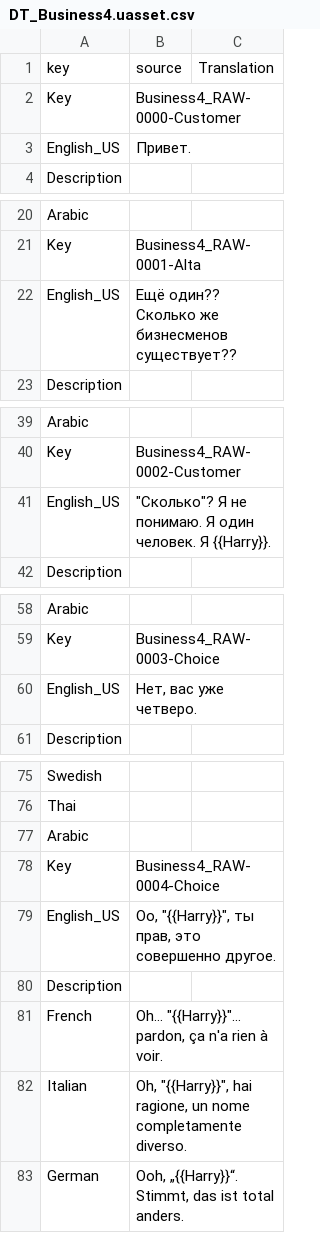
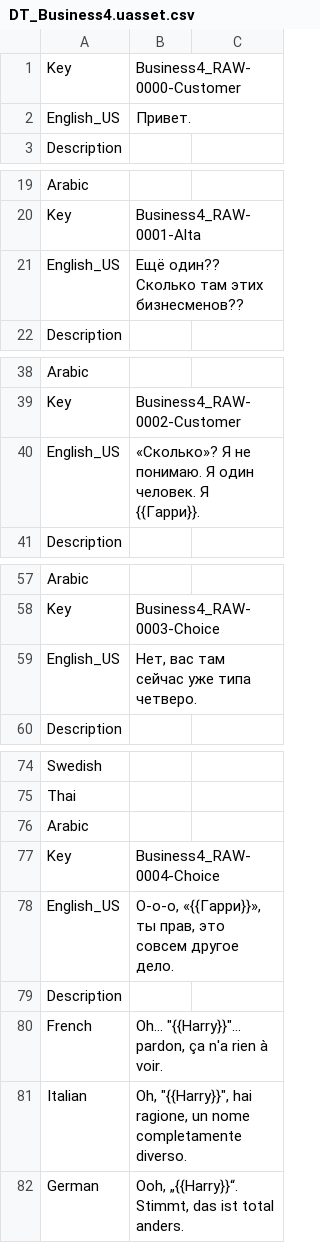
Before and after one commit to Dontaz/Wanderstop-RU, a CSV file: ru_files/TheClearing/Content/Data/Dialogue/Localization/DT_Business4.uasset.csv, drawn as a sheet; only a part is shown, gaps mark what is left out; the diff covers the shown part only.

Commit message:
Update DT_Business4.uasset.csv

```diff
--- a/ru_files/TheClearing/Content/Data/Dialogue/Localization/DT_Business4.uasset.csv
+++ b/ru_files/TheClearing/Content/Data/Dialogue/Localization/DT_Business4.uasset.csv
@@ -1,2 +1 @@
-key,source,Translation
 Key,Business4_RAW-0000-Customer,
@@ -21,3 +20,3 @@ Arabic,,
 Key,Business4_RAW-0001-Alta,
-English_US,Ещё один?? Сколько же бизнесменов существует??,
+English_US,Ещё один?? Сколько там этих бизнесменов??,
 Description,,
@@ -40,3 +39,3 @@ Arabic,,
 Key,Business4_RAW-0002-Customer,
-English_US,"""Сколько""? Я не понимаю. Я один человек. Я {{Harry}}.",
+English_US,«Сколько»? Я не понимаю. Я один человек. Я {{Гарри}}.,
 Description,,
@@ -59,3 +58,3 @@ Arabic,,
 Key,Business4_RAW-0003-Choice,
-English_US,"Нет, вас уже четверо.",
+English_US,"Нет, вас там сейчас уже типа четверо.",
 Description,,
@@ -78,3 +77,3 @@ Arabic,,
 Key,Business4_RAW-0004-Choice,
-English_US,"Оо, ""{{Harry}}"", ты прав, это совершенно другое.",
+English_US,"О-о-о, «{{Гарри}}», ты прав, это совсем другое дело.",
 Description,,
```
Also changed, not shown: 94 edited cells elsewhere in this file.
